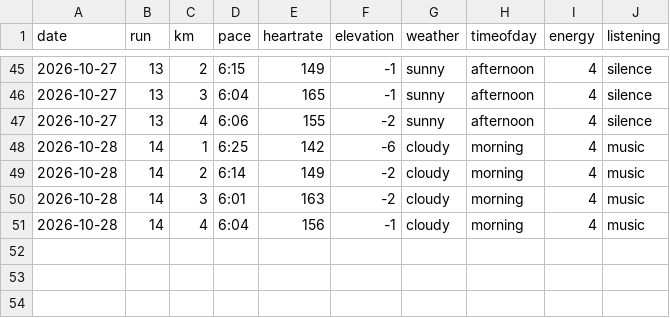
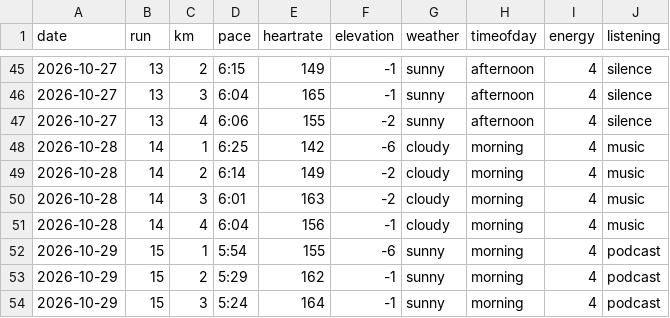
Before and after one commit to Efa1001/DearData100, a CSV file: data.csv, drawn as a sheet; only a part is shown, gaps mark what is left out; the diff names each change by its address in the sheet, - before the commit and + after, or states it on an @@ line.

```diff
--- a/data.csv
+++ b/data.csv
+row 52: 2026-10-29 | 15 | 1 | 5:54 | 155 | -6 | sunny | morning | 4 | podcast
+row 53: 2026-10-29 | 15 | 2 | 5:29 | 162 | -1 | sunny | morning | 4 | podcast
+row 54: 2026-10-29 | 15 | 3 | 5:24 | 164 | -1 | sunny | morning | 4 | podcast
```
Also changed, not shown: runSketch/data/data.csv, 1 other file.
